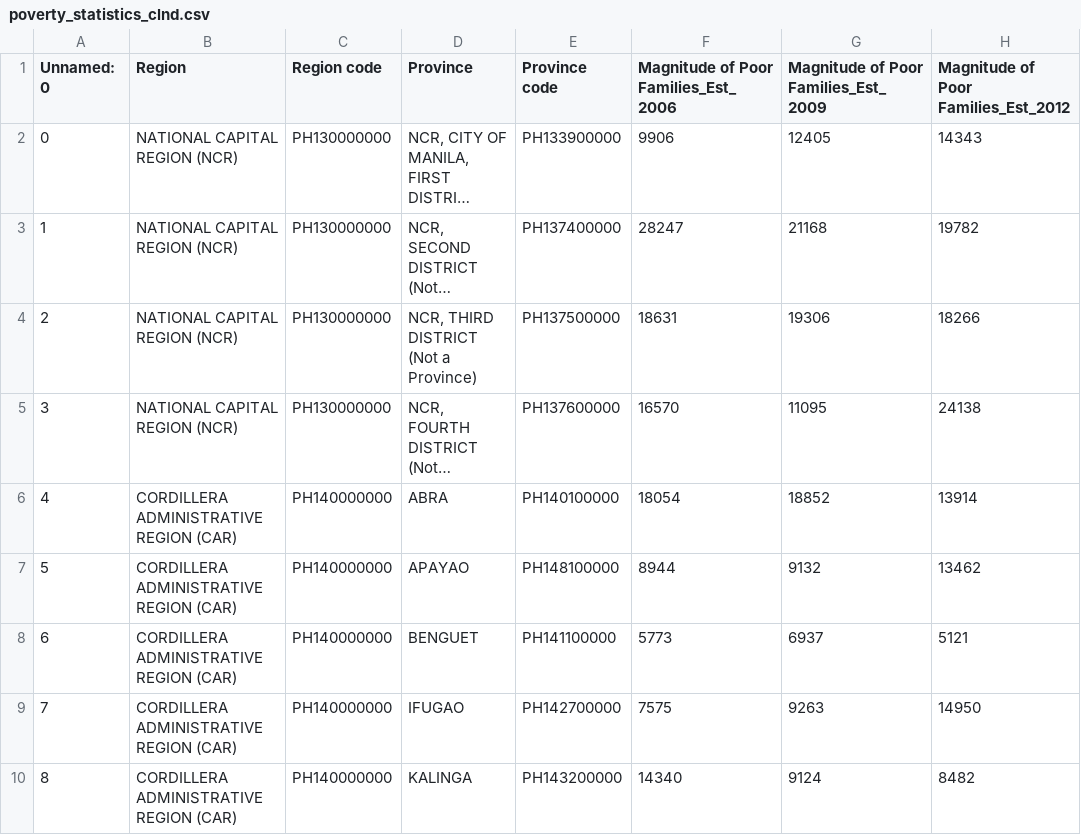
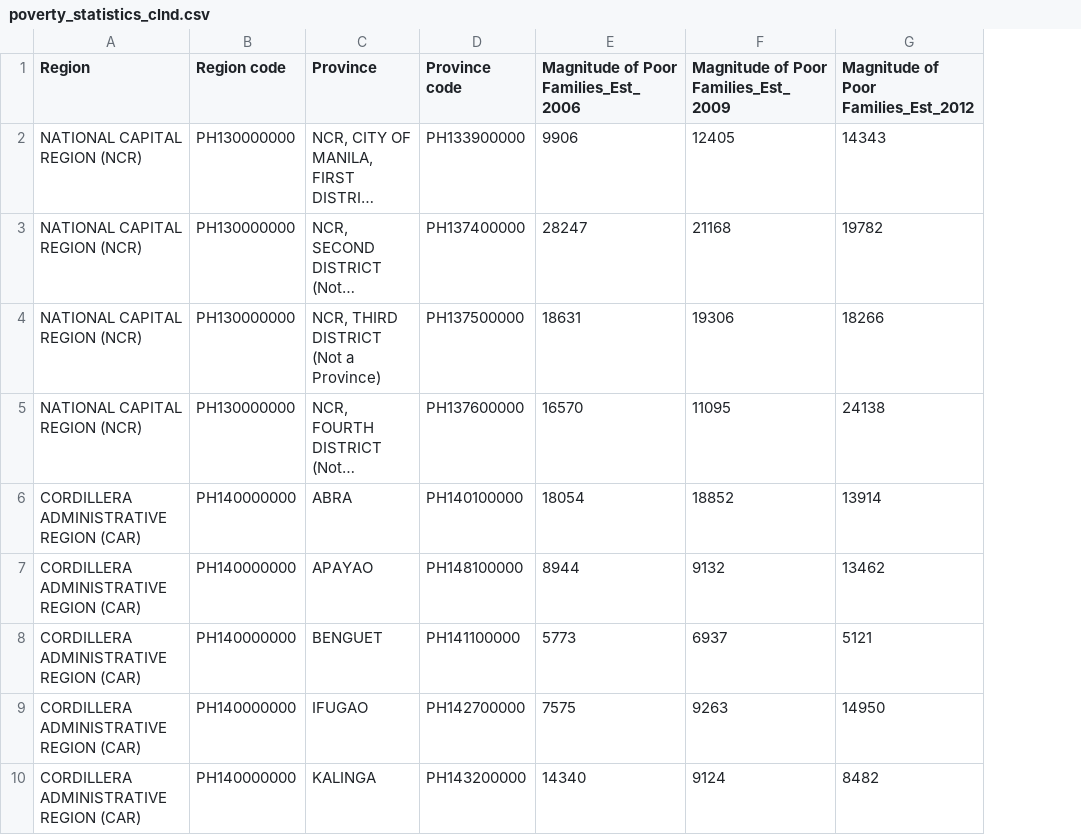
Before and after one commit to hyoaru/philippine-poverty-area-estimates-choropleth, a CSV file: data/csv/poverty_statistics_clnd.csv, drawn as a sheet; only a part is shown; long unchanged cells end in …; the diff names each change by its address in the sheet, - before the commit and + after, or states it on an @@ line.

Commit message:
[fix] columns to include

```diff
--- a/data/csv/poverty_statistics_clnd.csv
+++ b/data/csv/poverty_statistics_clnd.csv
-column A (Unnamed: 0), rows 2-10: 0 | 1 | 2 | 3 | 4 | 5 | 6 | 7 | 8
```
